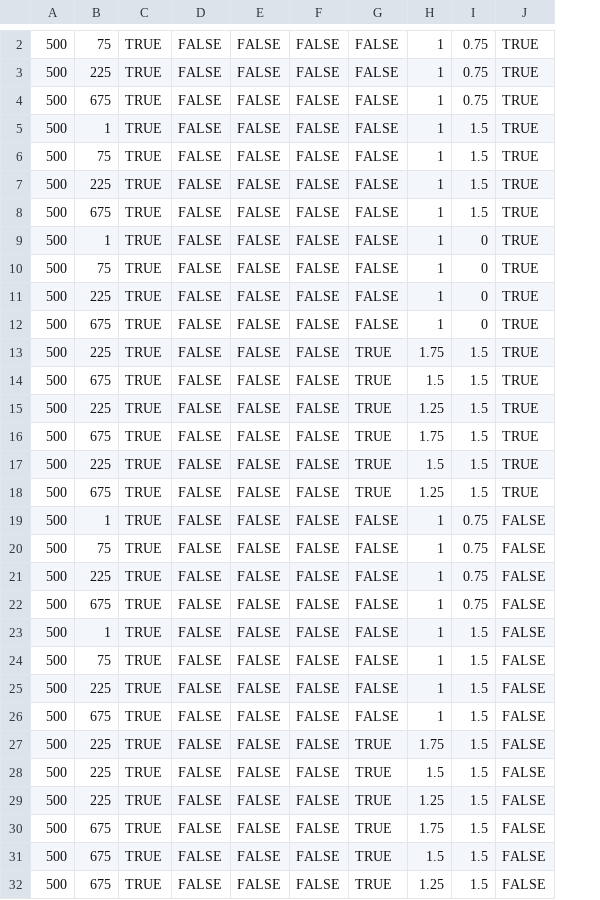
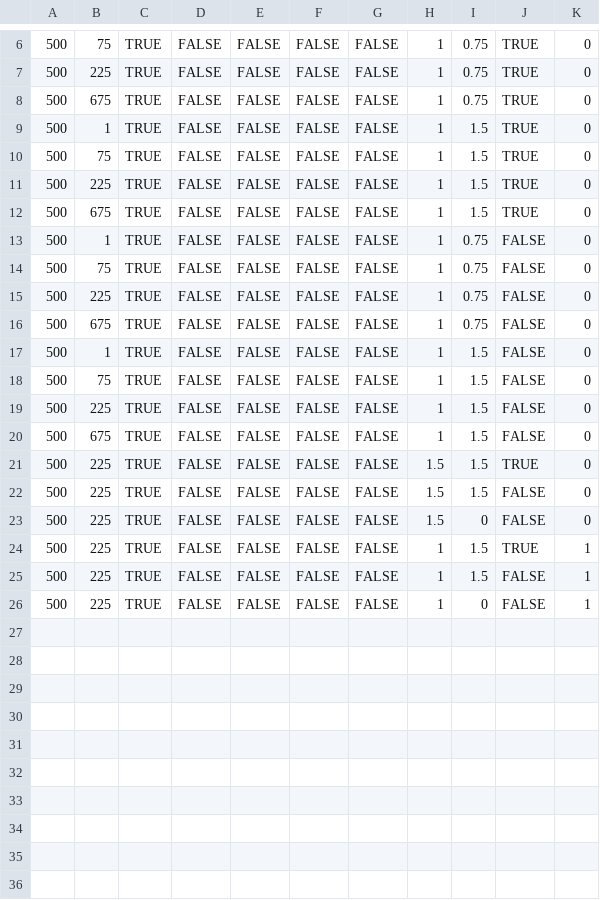
Before and after one commit to Tokey/Lead-Rush, a CSV file: Data/Configs/LatinMap.csv, drawn as a sheet; only a part is shown, gaps mark what is left out; removed rows and columns are numbered as before the commit, all else as after; the diff names each change by its address in the sheet, - before the commit and + after, or states it on an @@ line.

```diff
--- a/Data/Configs/LatinMap.csv
+++ b/Data/Configs/LatinMap.csv
+column K, rows 6-26: 0 | 0 | 0 | 0 | 0 | 0 | 0 | 0 | 0 | 0 | 0 | 0 | 0 | 0 | 0 | 0 | 0 | 0 | 1 | 1 | 1
@@ row 9 moved to row 1: 500 @@
@@ row 10 moved to row 2: 500 @@
@@ row 11 moved to row 3: 500 @@
@@ row 12 moved to row 4: 500 @@
-row 13: 500 | 225 | TRUE | FALSE | FALSE | FALSE | TRUE | 1.75 | 1.5 | TRUE
-row 14: 500 | 675 | TRUE | FALSE | FALSE | FALSE | TRUE | 1.5 | 1.5 | TRUE
-row 15: 500 | 225 | TRUE | FALSE | FALSE | FALSE | TRUE | 1.25 | 1.5 | TRUE
-row 16: 500 | 675 | TRUE | FALSE | FALSE | FALSE | TRUE | 1.75 | 1.5 | TRUE
-row 17: 500 | 225 | TRUE | FALSE | FALSE | FALSE | TRUE | 1.5 | 1.5 | TRUE
-row 18: 500 | 675 | TRUE | FALSE | FALSE | FALSE | TRUE | 1.25 | 1.5 | TRUE
-G21:G26: TRUE
+G21:G26: FALSE
-H21: 1.75
+H21: 1.5
-J21: FALSE
+J21: TRUE
-H23: 1.25
+H23: 1.5
-I23: 1.5
+I23: 0
-B24:B26: 675
+B24:B26: 225
-H24: 1.75
+H24: 1
-J24: FALSE
+J24: TRUE
-H25: 1.5
+H25: 1
-H26: 1.25
+H26: 1
-I26: 1.5
+I26: 0
```
Also changed, not shown: Data/Configs/RoundConfig.csv, 17 other files.
